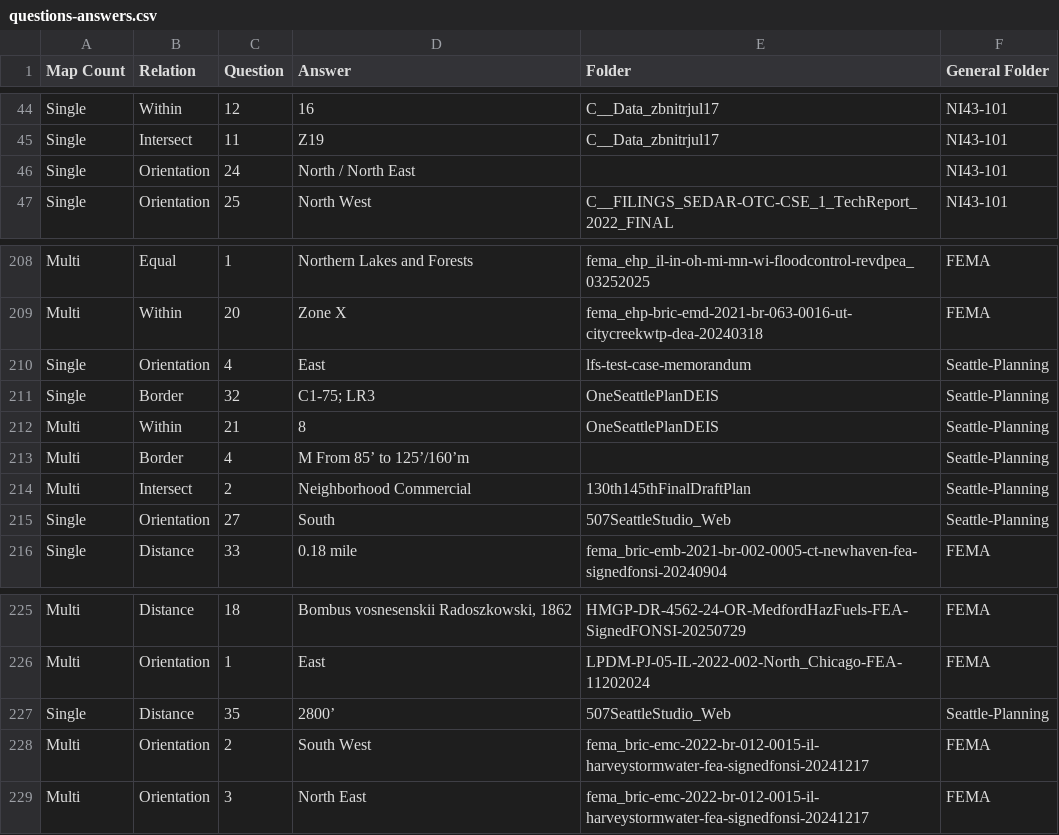
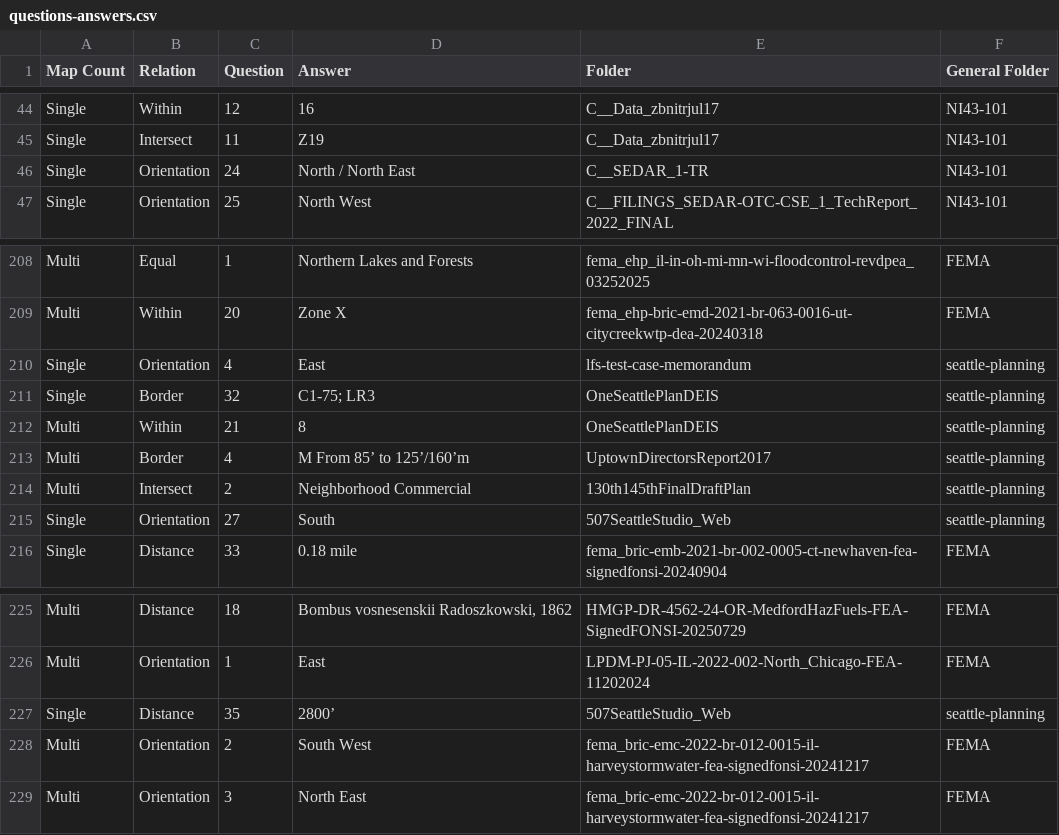
Before and after one commit to knowledge-computing/carto-reasoning, a CSV file: annotator-result/annotation-raw/questions-answers.csv, drawn as a sheet; only a part is shown, gaps mark what is left out.

```diff
--- a/annotator-result/annotation-raw/questions-answers.csv
+++ b/annotator-result/annotation-raw/questions-answers.csv
@@ -45,3 +45,3 @@ Single,Within,12,16,C__Data_zbnitrjul17,NI43-101
 Single,Intersect,11,Z19,C__Data_zbnitrjul17,NI43-101
-Single,Orientation,24,North / North East,,NI43-101
+Single,Orientation,24,North / North East,C__SEDAR_1-TR,NI43-101
 Single,Orientation,25,North West,C__FILINGS_SEDAR-OTC-CSE_1_TechReport_2022_FINAL,NI43-101
@@ -209,8 +209,8 @@ Multi,Equal,1,Northern Lakes and Forests,fema_ehp_il-in-oh-mi-mn-wi-floodcontrol
 Multi,Within,20,Zone X,fema_ehp-bric-emd-2021-br-063-0016-ut-citycreekwtp-dea-20240318,FEMA
-Single,Orientation,4,East,lfs-test-case-memorandum,Seattle-Planning
-Single,Border,32,C1-75; LR3,OneSeattlePlanDEIS,Seattle-Planning
-Multi,Within,21,8,OneSeattlePlanDEIS,Seattle-Planning
-Multi,Border,4,M From 85’ to 125’/160’m,,Seattle-Planning
-Multi,Intersect,2,Neighborhood Commercial,130th145thFinalDraftPlan,Seattle-Planning
-Single,Orientation,27,South,507SeattleStudio_Web,Seattle-Planning
+Single,Orientation,4,East,lfs-test-case-memorandum,seattle-planning
+Single,Border,32,C1-75; LR3,OneSeattlePlanDEIS,seattle-planning
+Multi,Within,21,8,OneSeattlePlanDEIS,seattle-planning
+Multi,Border,4,M From 85’ to 125’/160’m,UptownDirectorsReport2017,seattle-planning
+Multi,Intersect,2,Neighborhood Commercial,130th145thFinalDraftPlan,seattle-planning
+Single,Orientation,27,South,507SeattleStudio_Web,seattle-planning
 Single,Distance,33,0.18 mile,fema_bric-emb-2021-br-002-0005-ct-newhaven-fea-signedfonsi-20240904,FEMA
@@ -226,3 +226,3 @@ Multi,Distance,18,"Bombus vosnesenskii Radoszkowski, 1862",HMGP-DR-4562-24-OR-Me
 Multi,Orientation,1,East,LPDM-PJ-05-IL-2022-002-North_Chicago-FEA-11202024,FEMA
-Single,Distance,35,2800’,507SeattleStudio_Web,Seattle-Planning
+Single,Distance,35,2800’,507SeattleStudio_Web,seattle-planning
 Multi,Orientation,2,South West,fema_bric-emc-2022-br-012-0015-il-harveystormwater-fea-signedfonsi-20241217,FEMA
```
Also changed, not shown: annotator-result/annotation-raw/Annotation Responses - Form Responses 1.csv, annotator-result/annotation-raw/merged.csv, 35 other files.
